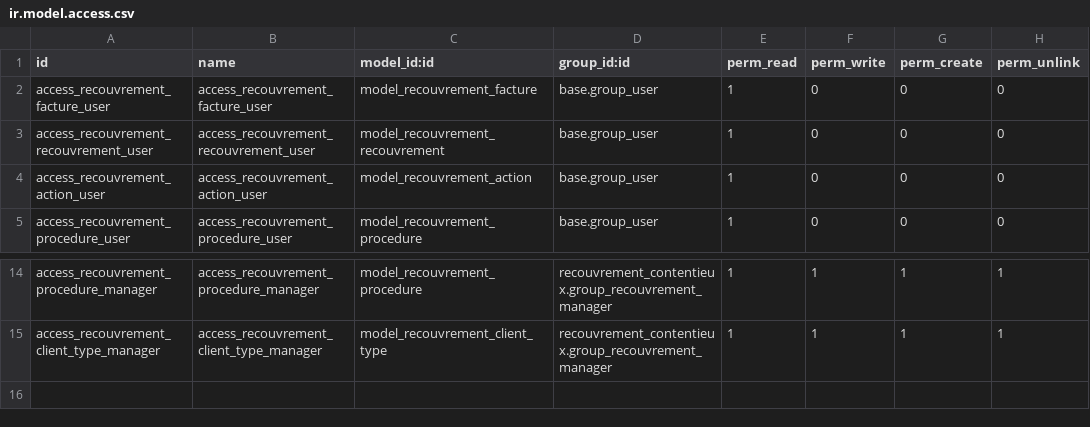
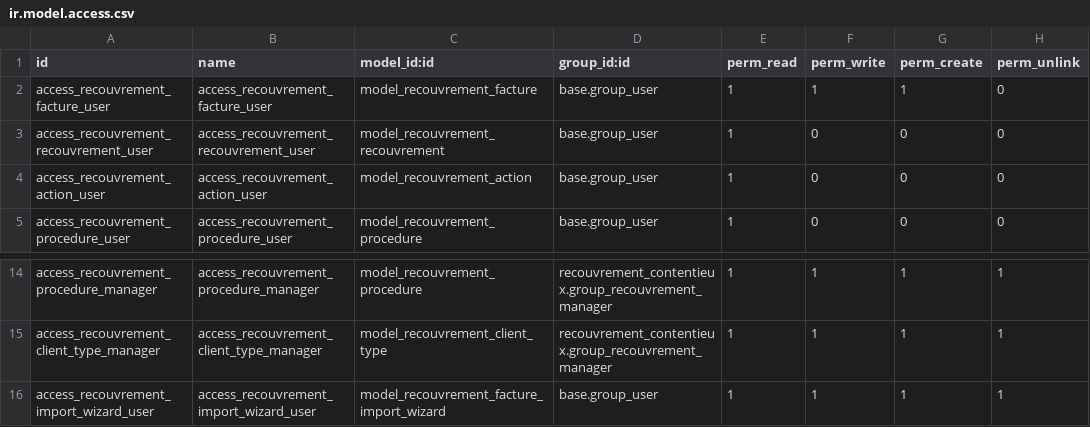
Before and after one commit to salma-jnt/cid-recouvrement-contentieux, a CSV file: security/ir.model.access.csv, drawn as a sheet; only a part is shown, gaps mark what is left out.

Commit message:
Ajout import Excel et vues par type de facture

```diff
--- a/security/ir.model.access.csv
+++ b/security/ir.model.access.csv
@@ -1,3 +1,3 @@
 id,name,model_id:id,group_id:id,perm_read,perm_write,perm_create,perm_unlink
-access_recouvrement_facture_user,access_recouvrement_facture_user,model_recouvrement_facture,base.group_user,1,0,0,0
+access_recouvrement_facture_user,access_recouvrement_facture_user,model_recouvrement_facture,base.group_user,1,1,1,0
 access_recouvrement_recouvrement_user,access_recouvrement_recouvrement_user,model_recouvrement_recouvrement,base.group_user,1,0,0,0
@@ -15 +15,2 @@ access_recouvrement_procedure_manager,access_recouvrement_procedure_manager,mode
 access_recouvrement_client_type_manager,access_recouvrement_client_type_manager,model_recouvrement_client_type,recouvrement_contentieux.group_recouvrement_manager,1,1,1,1
+access_recouvrement_import_wizard_user,access_recouvrement_import_wizard_user,model_recouvrement_facture_import_wizard,base.group_user,1,1,1,1
```
Also changed, not shown: 11 other files.
